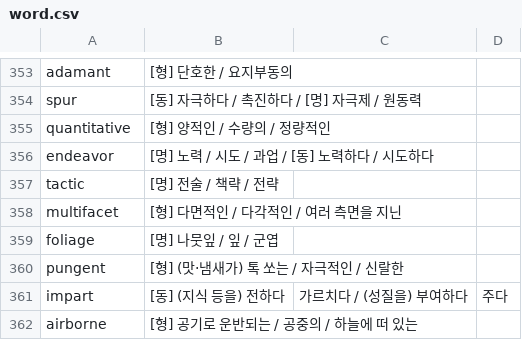
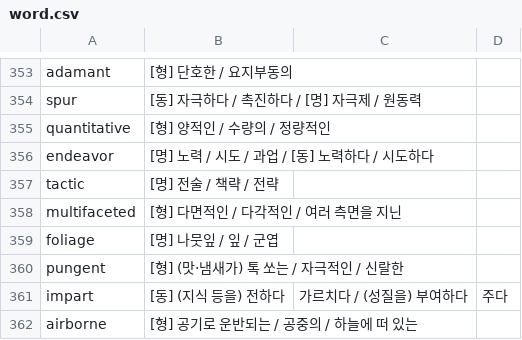
Before and after one commit to y3l512/toefl-voca, a CSV file: word.csv, drawn as a sheet; only a part is shown, gaps mark what is left out.

Commit message:
fix: normalize headword 'multifacet' to standard adjective 'multifaceted'

```diff
--- a/word.csv
+++ b/word.csv
@@ -357,3 +357,3 @@ endeavor,[명] 노력 / 시도 / 과업 / [동] 노력하다 / 시도하다
 tactic,[명] 전술 / 책략 / 전략
-multifacet,[형] 다면적인 / 다각적인 / 여러 측면을 지닌
+multifaceted,[형] 다면적인 / 다각적인 / 여러 측면을 지닌
 foliage,[명] 나뭇잎 / 잎 / 군엽
```
Also changed, not shown: 1 other file.
